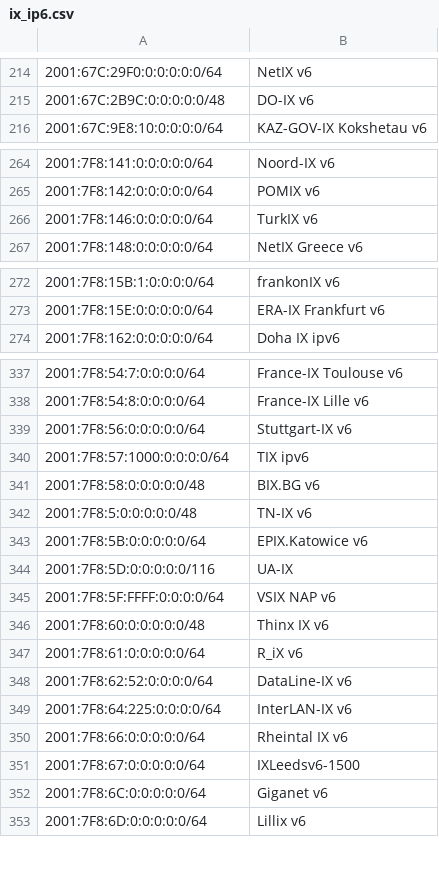
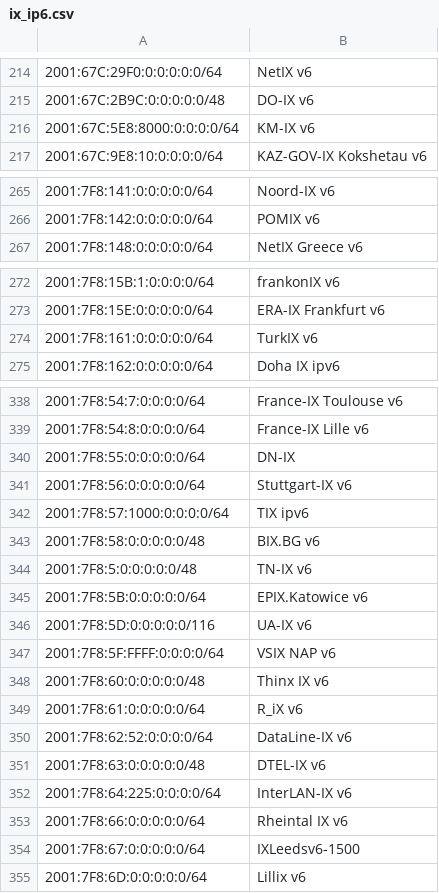
Before and after one commit to haensen/ix-networks, a CSV file: ix_ip6.csv, drawn as a sheet; only a part is shown, gaps mark what is left out; removed rows and columns are numbered as before the commit, all else as after; the diff covers the shown part only; the diff names each change by its address in the sheet, - before the commit and + after, or states it on an @@ line.

```diff
--- a/ix_ip6.csv
+++ b/ix_ip6.csv
+row 216: 2001:67C:5E8:8000:0:0:0:0/64 | KM-IX v6
-row 266: 2001:7F8:146:0:0:0:0:0/64 | TurkIX v6
+row 274: 2001:7F8:161:0:0:0:0:0/64 | TurkIX v6
+row 340: 2001:7F8:55:0:0:0:0:0/64 | DN-IX
-B346: UA-IX
+B346: UA-IX v6
+row 351: 2001:7F8:63:0:0:0:0:0/48 | DTEL-IX v6
-row 352: 2001:7F8:6C:0:0:0:0:0/64 | Giganet v6
```
Also changed, not shown: 1 edited cell elsewhere in this file, ix_ip4.csv.
